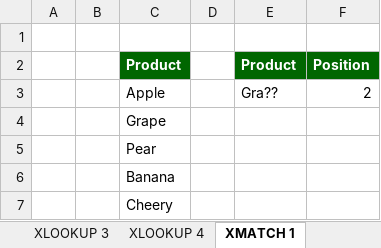
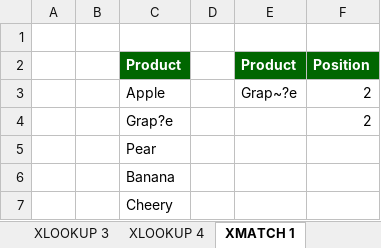
Before and after one commit to Excel-DNA/XFunctions, an Excel workbook: Examples/HelpExamples.xlsx, sheet XMATCH 1, drawn as a sheet; values as stored, in another font and other column widths than the file's, no borders; removed rows and columns are numbered as before the commit, all else as after; the diff names each change by its address in the sheet, - before the commit and + after, or states it on an @@ line.

```diff
--- a/Examples/HelpExamples.xlsx (sheet XMATCH 1)
+++ b/Examples/HelpExamples.xlsx (sheet XMATCH 1)
-E3: Gra??
+E3: Grap~?e
-row 4:  |  | Grape
+row 4:  |  | Grap?e |  |  | 2
```
Also changed, not shown: sheet XLOOKUP 4, sheet XMATCH 2, sheet XLOOKUP 3, sheet XMATCH 4, sheet XLOOKUP 2, sheet XMATCH 3, 1 more sheet, formulas that keep their value, Examples/MrExcel.xlsx, 2 other files.
